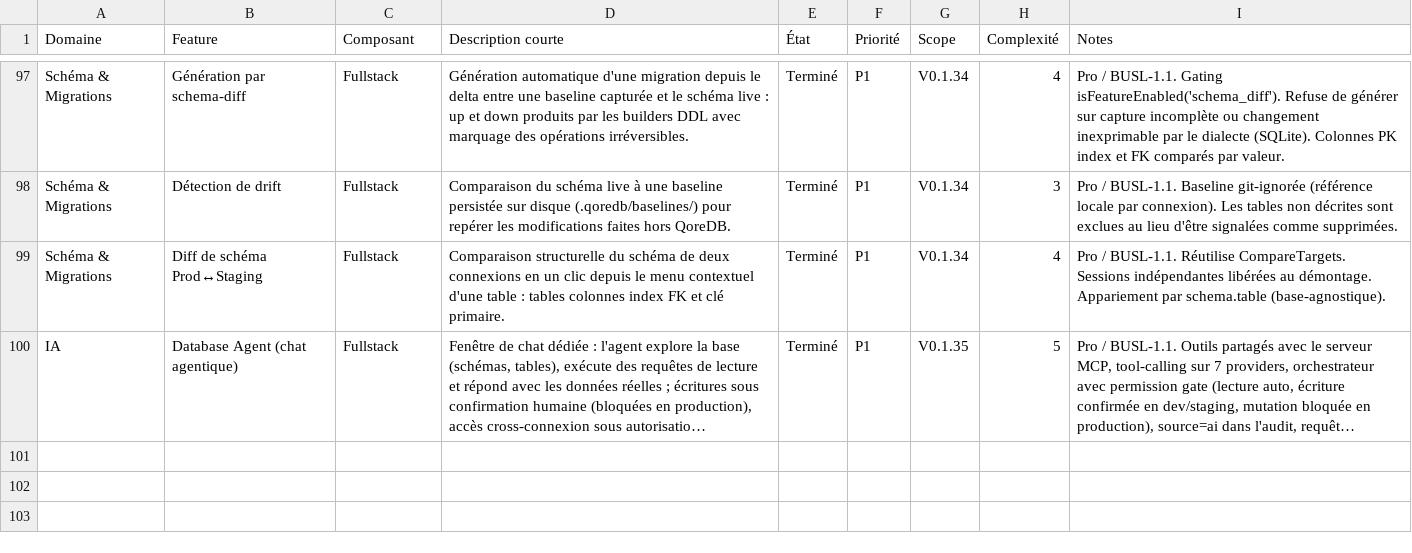
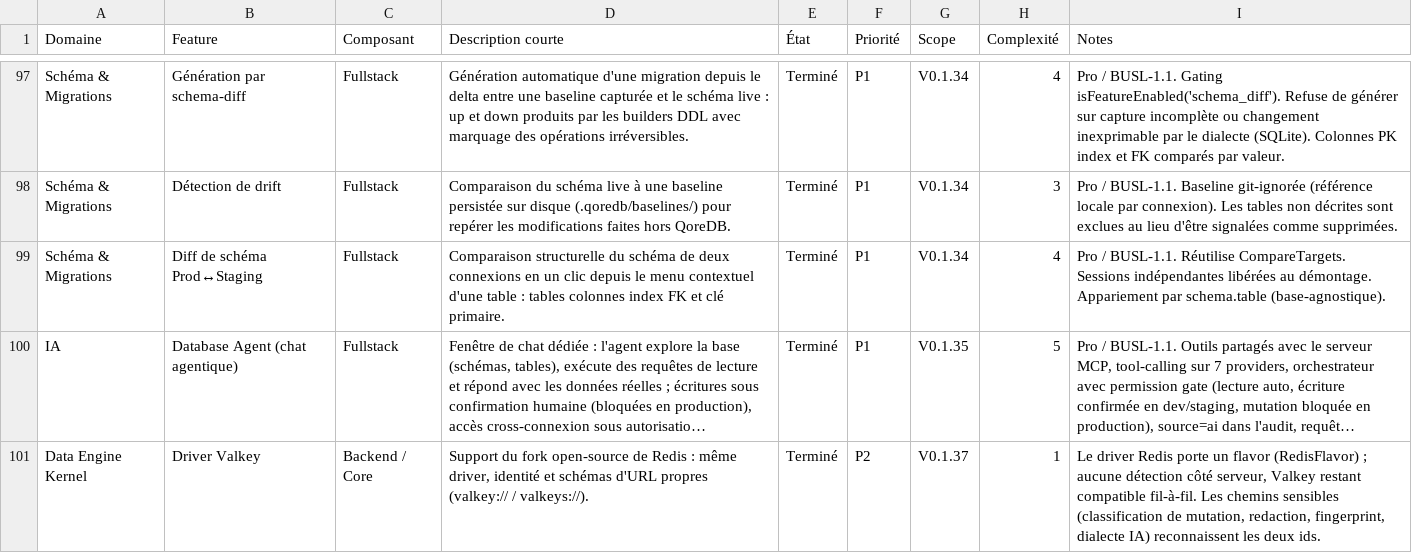
Before and after one commit to QoreDB/QoreDB, a CSV file: doc/FEATURES.csv, drawn as a sheet; only a part is shown, gaps mark what is left out; long unchanged cells end in …; the diff names each change by its address in the sheet, - before the commit and + after, or states it on an @@ line.

```diff
--- a/doc/FEATURES.csv
+++ b/doc/FEATURES.csv
+row 101: Data Engine Kernel | Driver Valkey | Backend / Core | Support du fork open-source de Redis : même driver, identité et schémas d'URL propres (valkey:// / valkeys://). | Terminé | P2 | V0.1.37 | 1 | Le driver Redis porte un flavor (RedisFlavor) ; aucune détection côté serveur, Valkey restant compatible fil-à-fil. Les chemins sensibles (classification de mutation, redaction, fingerprint, dialecte IA) reconnaissent les deux ids.
```
Also changed, not shown: 43 other files.
